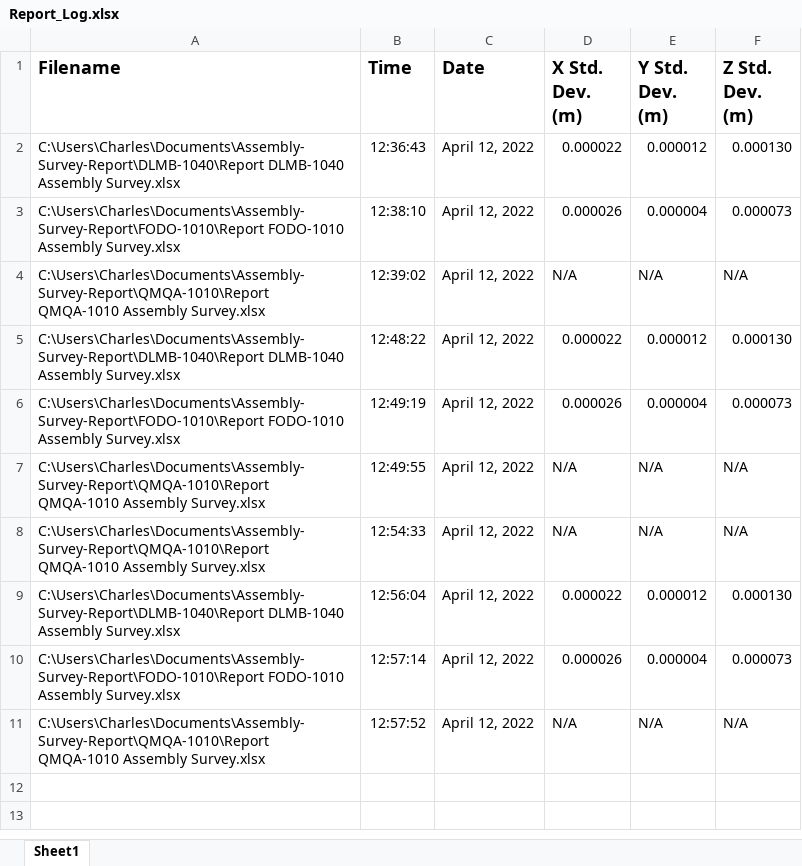
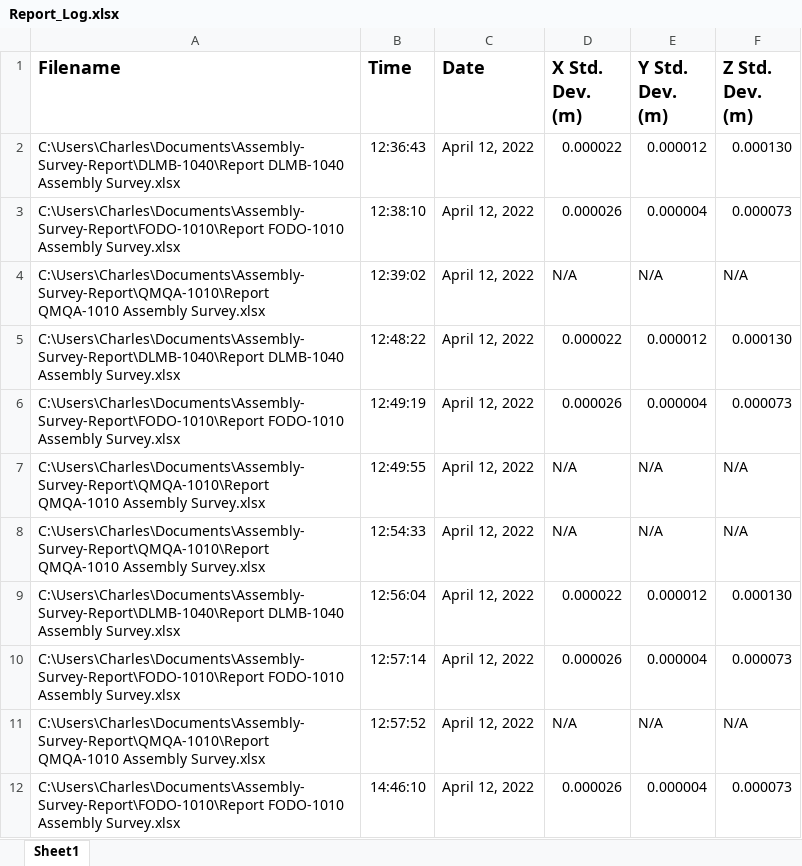
Before and after one commit to charlescheng091703/Assembly-Survey-Report, an Excel workbook: Report_Log.xlsx, sheet Sheet1, drawn as a sheet; values as stored, in another font and other column widths than the file's, no borders; the diff names each change by its address in the sheet, - before the commit and + after, or states it on an @@ line.

Commit message:
Update FODO sample report

```diff
--- a/Report_Log.xlsx (sheet Sheet1)
+++ b/Report_Log.xlsx (sheet Sheet1)
+row 12: C:\Users\Charles\Documents\Assembly-Survey-Report\FODO-1010\Report FODO-1010 Assembly Survey.xlsx | 14:46:10 | April 12, 2022 | 0.000026 | 0.000004 | 0.000073
```
Also changed, not shown: Archive/Report FODO-1010 Assembly Survey.xlsx, FODO-1010/Report FODO-1010 Assembly Survey.xlsx, 6 other files.
